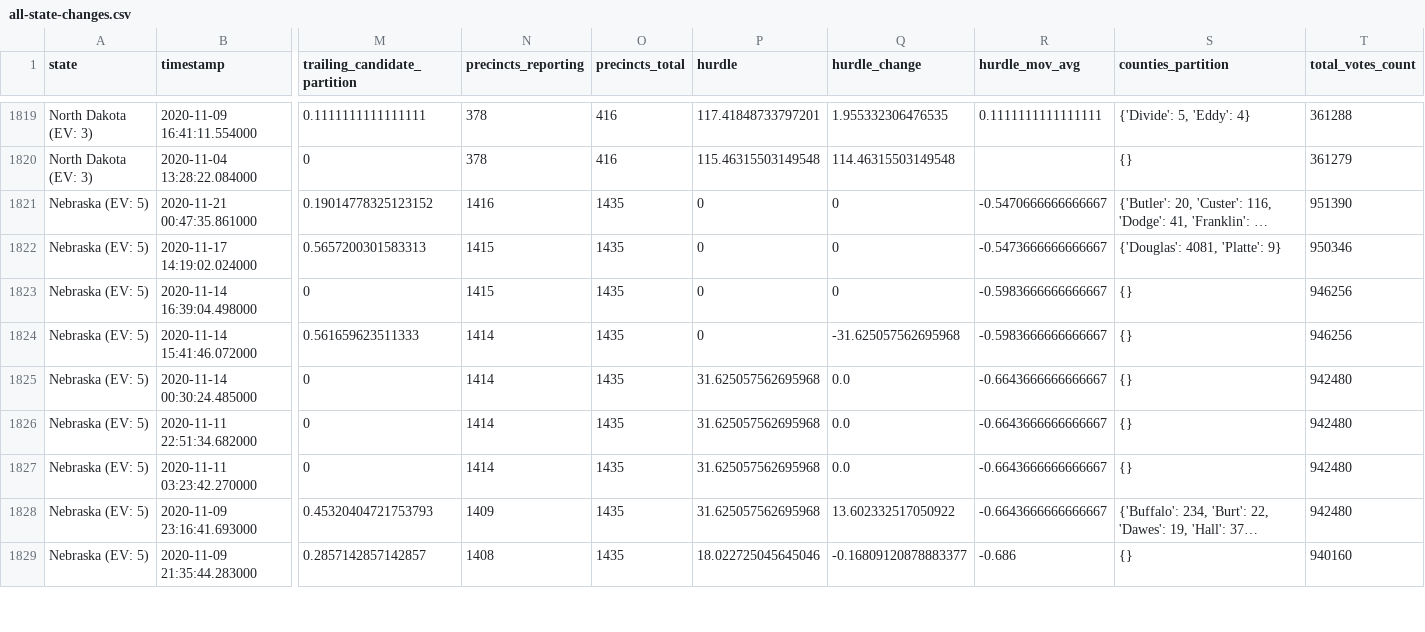
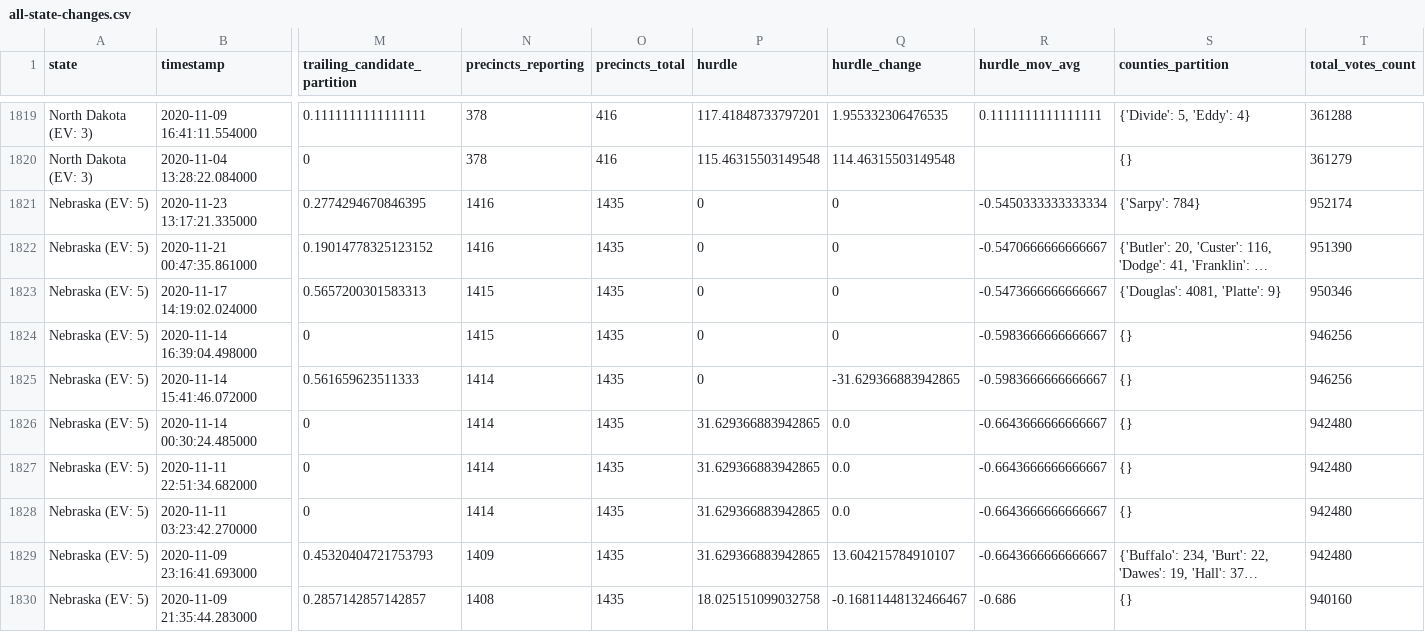
Before and after one commit to carlesm/nyt-2020-election-scraper, a CSV file: all-state-changes.csv, drawn as a sheet; only a part is shown, gaps mark what is left out; long unchanged cells end in …; addresses are those after the commit; rows hold the shown columns only; the diff covers the shown part only; the diff names each change by its address in the sheet, - before the commit and + after, or states it on an @@ line.

```diff
--- a/all-state-changes.csv
+++ b/all-state-changes.csv
+row 1821: Nebraska (EV: 5) | 2020-11-23 13:17:21.335000 | 0.2774294670846395 | 1416 | 1435 | 0 | 0 | -0.5450333333333334 | {'Sarpy': 784} | 952174
-Q1825 (hurdle_change): -31.625057562695968
+Q1825 (hurdle_change): -31.629366883942865
-P1826:P1829 (hurdle): 31.625057562695968
+P1826:P1829 (hurdle): 31.629366883942865
-Q1829 (hurdle_change): 13.602332517050922
+Q1829 (hurdle_change): 13.604215784910107
-P1830 (hurdle): 18.022725045645046
+P1830 (hurdle): 18.025151099032758
-Q1830 (hurdle_change): -0.16809120878883377
+Q1830 (hurdle_change): -0.16811448132466467
```
Also changed, not shown: 16 edited cells elsewhere in this file, 6 other files.
